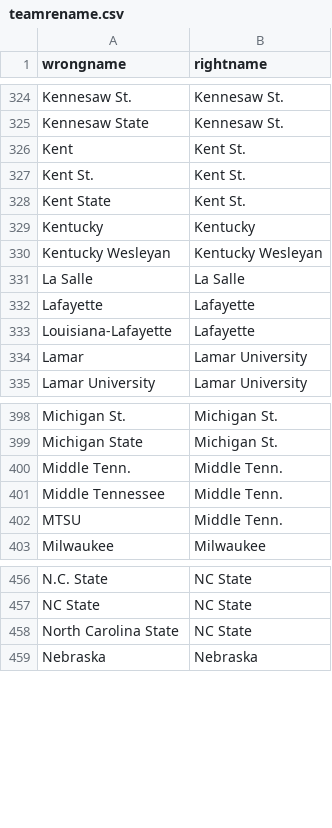
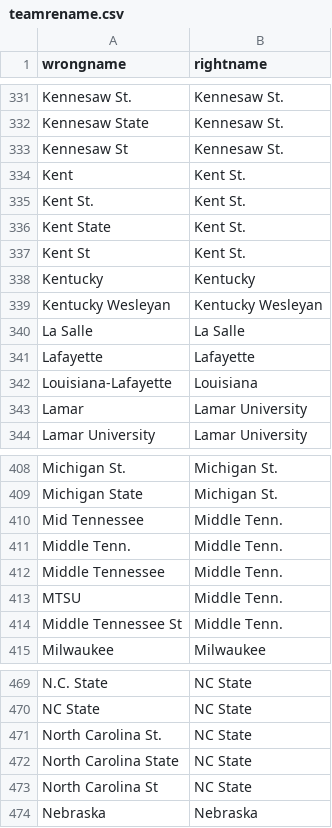
Before and after one commit to bchare/ncaabball, a CSV file: teamrename.csv, drawn as a sheet; only a part is shown, gaps mark what is left out; the diff covers the shown part only.

```diff
--- a/teamrename.csv
+++ b/teamrename.csv
@@ -325,2 +332,3 @@ Kennesaw St.,Kennesaw St.
 Kennesaw State,Kennesaw St.
+Kennesaw St,Kennesaw St.
 Kent,Kent St.
@@ -328,2 +336,3 @@ Kent St.,Kent St.
 Kent State,Kent St.
+Kent St,Kent St.
 Kentucky,Kentucky
@@ -332,3 +341,3 @@ La Salle,La Salle
 Lafayette,Lafayette
-Louisiana-Lafayette,Lafayette
+Louisiana-Lafayette,Louisiana
 Lamar,Lamar University
@@ -399,2 +409,3 @@ Michigan St.,Michigan St.
 Michigan State,Michigan St.
+Mid Tennessee,Middle Tenn.
 Middle Tenn.,Middle Tenn.
@@ -402,2 +413,3 @@ Middle Tennessee,Middle Tenn.
 MTSU,Middle Tenn.
+Middle Tennessee St,Middle Tenn.
 Milwaukee,Milwaukee
@@ -457,3 +470,5 @@ N.C. State,NC State
 NC State,NC State
+North Carolina St.,NC State
 North Carolina State,NC State
+North Carolina St,NC State
 Nebraska,Nebraska
```
Also changed, not shown: 17 added rows elsewhere in this file, 4 other files.
